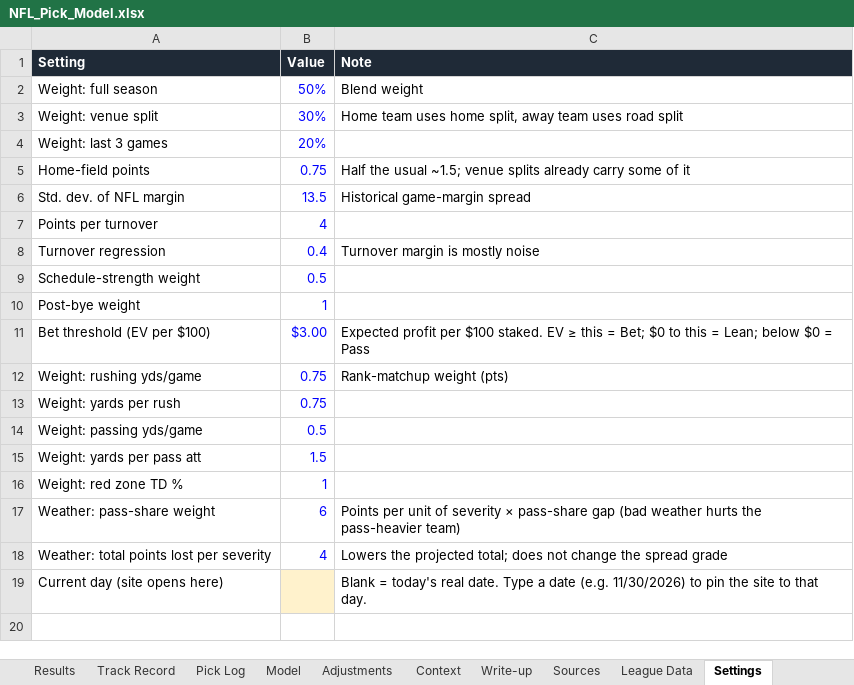
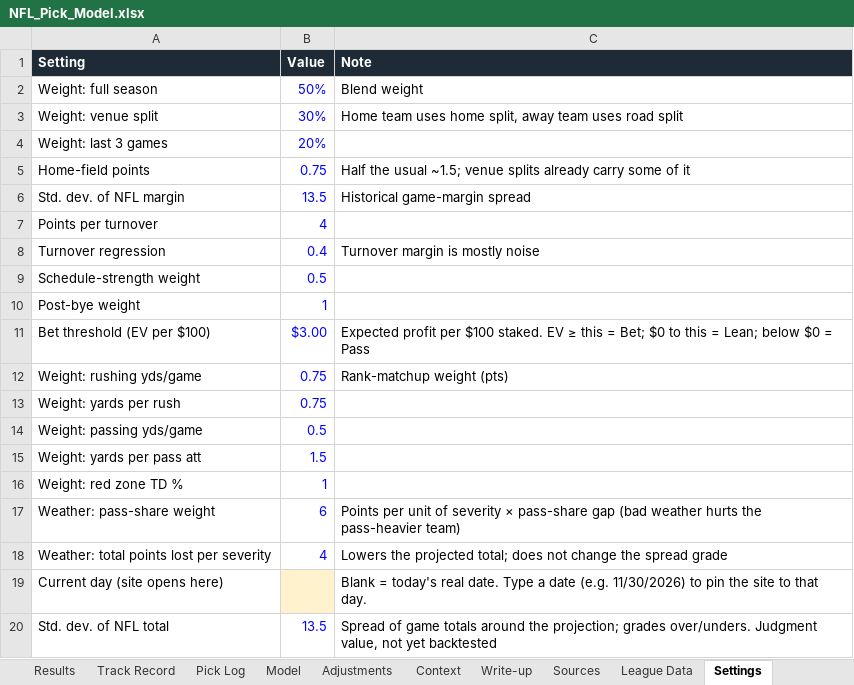
Before and after one commit to eloeser-1147/EV-Betting-Model, an Excel workbook: NFL_Pick_Model.xlsx, sheet Settings, drawn as a sheet; values as stored, in another font and other column widths than the file's, no borders; the diff names each change by its address in the sheet, - before the commit and + after, or states it on an @@ line.

```diff
--- a/NFL_Pick_Model.xlsx (sheet Settings)
+++ b/NFL_Pick_Model.xlsx (sheet Settings)
+row 20: Std. dev. of NFL total | 13.5 | Spread of game totals around the projection; grades over/unders. Judgment value, not yet backtested
```
Also changed, not shown: sheet Book Lines, sheet Games, 1 other file.
